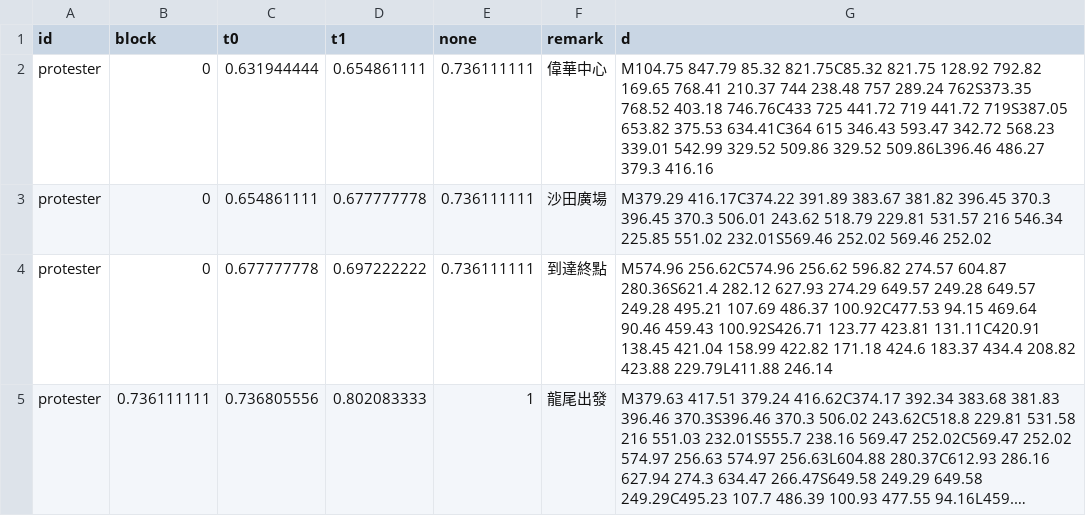
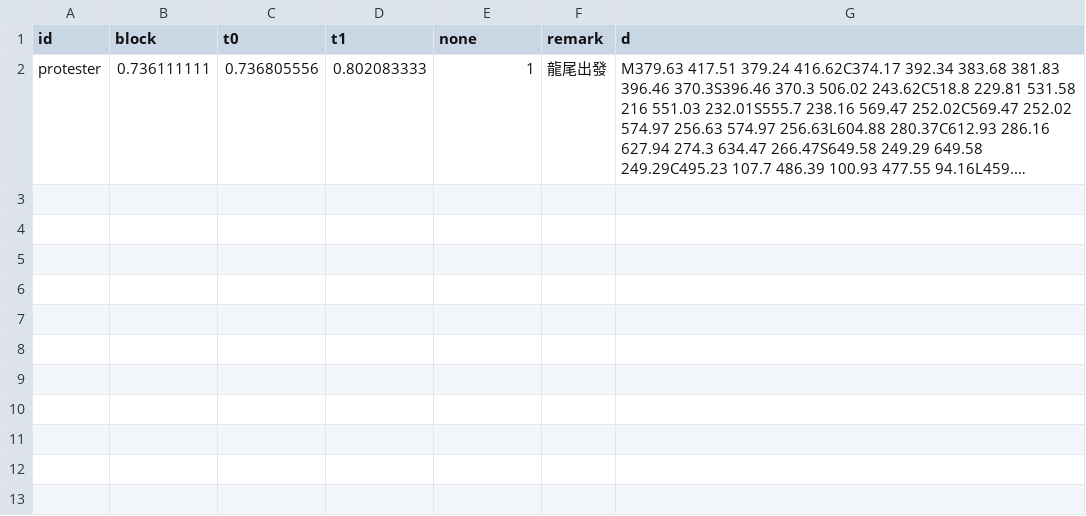
Before and after one commit to tobias9412/0714, a CSV file: 0714route.csv, drawn as a sheet; long unchanged cells end in …; the diff names each change by its address in the sheet, - before the commit and + after, or states it on an @@ line.

Commit message:
Update 0714route.csv

```diff
--- a/0714route.csv
+++ b/0714route.csv
-row 2: protester | 0 | 0.631944444 | 0.654861111 | 0.736111111 | 偉華中心 | M104.75 847.79 85.32 821.75C85.32 821.75 128.92 792.82 169.65 768.41 210.37 744 238.48 757 289.24 762S373.35 768.52 403.18 746.76C433 725 441.72 719 441.72 719S387.05 653.82 375.53 634.41C364 615 346.43 593.47 342.72 568.23 339.01 542.99 329.52 509.86 329.52 509.86L396.46 486.27 379.3 416.16
-row 3: protester | 0 | 0.654861111 | 0.677777778 | 0.736111111 | 沙田廣場 | M379.29 416.17C374.22 391.89 383.67 381.82 396.45 370.3 396.45 370.3 506.01 243.62 518.79 229.81 531.57 216 546.34 225.85 551.02 232.01S569.46 252.02 569.46 252.02
-row 4: protester | 0 | 0.677777778 | 0.697222222 | 0.736111111 | 到達終點 | M574.96 256.62C574.96 256.62 596.82 274.57 604.87 280.36S621.4 282.12 627.93 274.29 649.57 249.28 649.57 249.28 495.21 107.69 486.37 100.92C477.53 94.15 469.64 90.46 459.43 100.92S426.71 123.77 423.81 131.11C420.91 138.45 421.04 158.99 422.82 171.18 424.6 183.37 434.4 208.82 423.88 229.79L411.88 246.14
```
